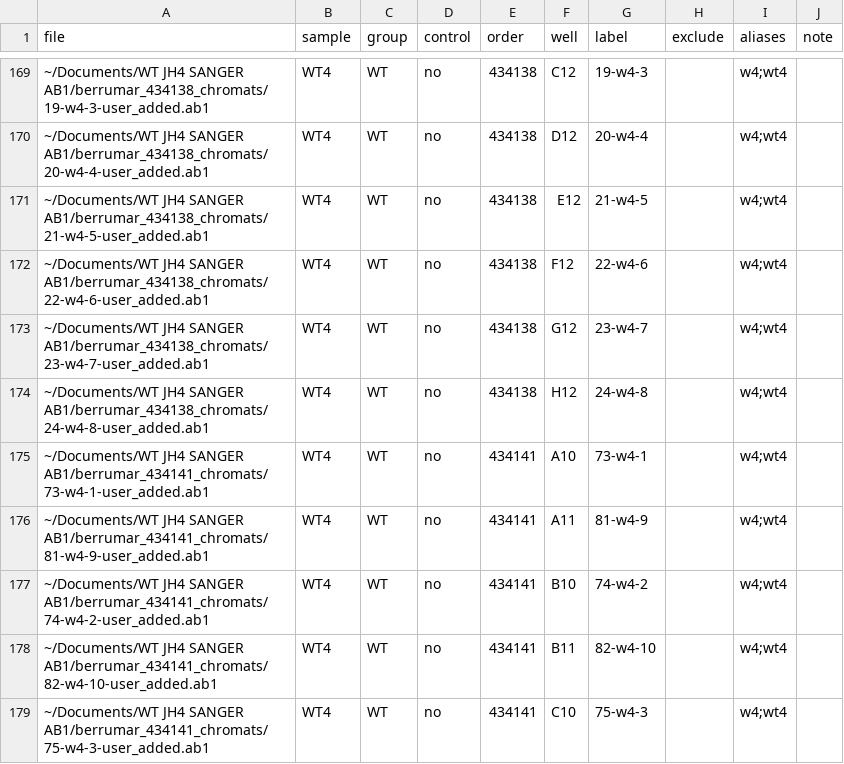
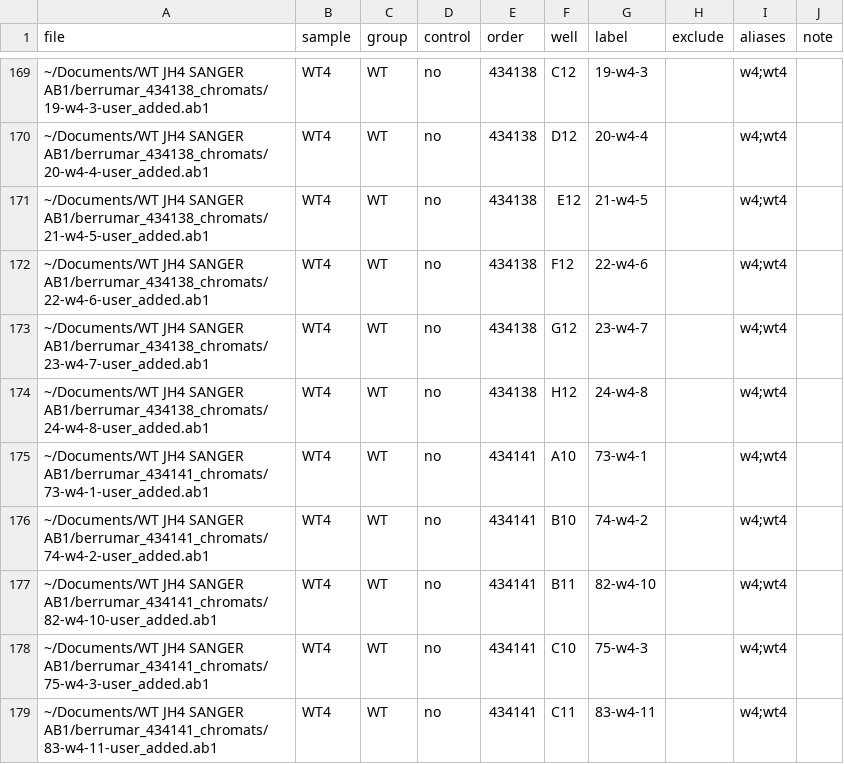
Before and after one commit to AbdulmateenAderinto/SHMtrace, a CSV file: docs/calibration/samplesheets/jh4_manuscript.csv, drawn as a sheet; only a part is shown, gaps mark what is left out; the shorter side is filled out with more unchanged rows; the diff names each change by its address in the sheet, - before the commit and + after, or states it on an @@ line.

```diff
--- a/docs/calibration/samplesheets/jh4_manuscript.csv
+++ b/docs/calibration/samplesheets/jh4_manuscript.csv
-row 176: ~/Documents/WT JH4 SANGER AB1/berrumar_434141_chromats/81-w4-9-user_added.ab1 | WT4 | WT | no | 434141 | A11 | 81-w4-9 |  | w4;wt4
```
Also changed, not shown: docs/calibration/manuscript_corrected/figures/Individual_mutation_matrices_counts.csv, docs/calibration/manuscript_corrected/sanger_calls/WT4 corrected Sanger Annotations.csv, 41 other files.
